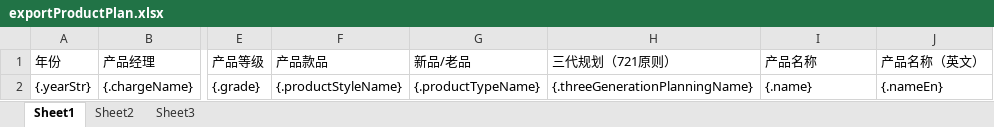
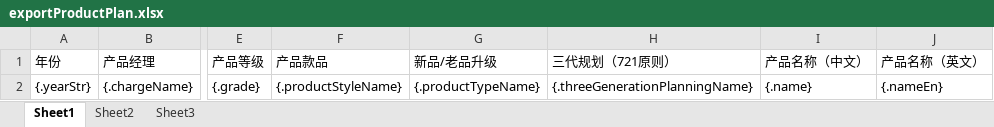
Before and after one commit to quyuzhong1/cloud-erp-backend, an Excel workbook: erp-server/erp-server-plm/src/main/resources/excel/exportProductPlan.xlsx, sheet Sheet1, drawn as a sheet; only a part is shown, gaps mark what is left out; values as stored, in another font and other column widths than the file's, no borders; the diff names each change by its address in the sheet, - before the commit and + after, or states it on an @@ line.

```diff
--- a/erp-server/erp-server-plm/src/main/resources/excel/exportProductPlan.xlsx (sheet Sheet1)
+++ b/erp-server/erp-server-plm/src/main/resources/excel/exportProductPlan.xlsx (sheet Sheet1)
-G1: 新品/老品
+G1: 新品/老品升级
-I1: 产品名称
+I1: 产品名称（中文）
```
Also changed, not shown: erp-server/erp-server-plm/src/main/resources/excel/productPlan.xlsx, erp-server/erp-server-plm/src/main/resources/excel/productPlanTemplate.xlsx, 1 other file.
